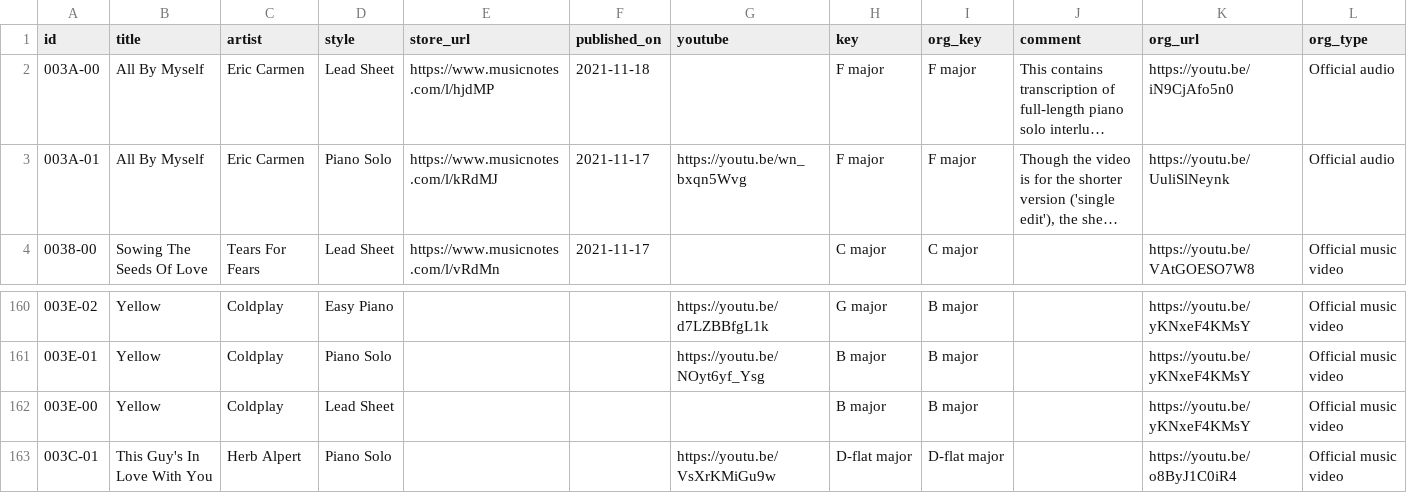
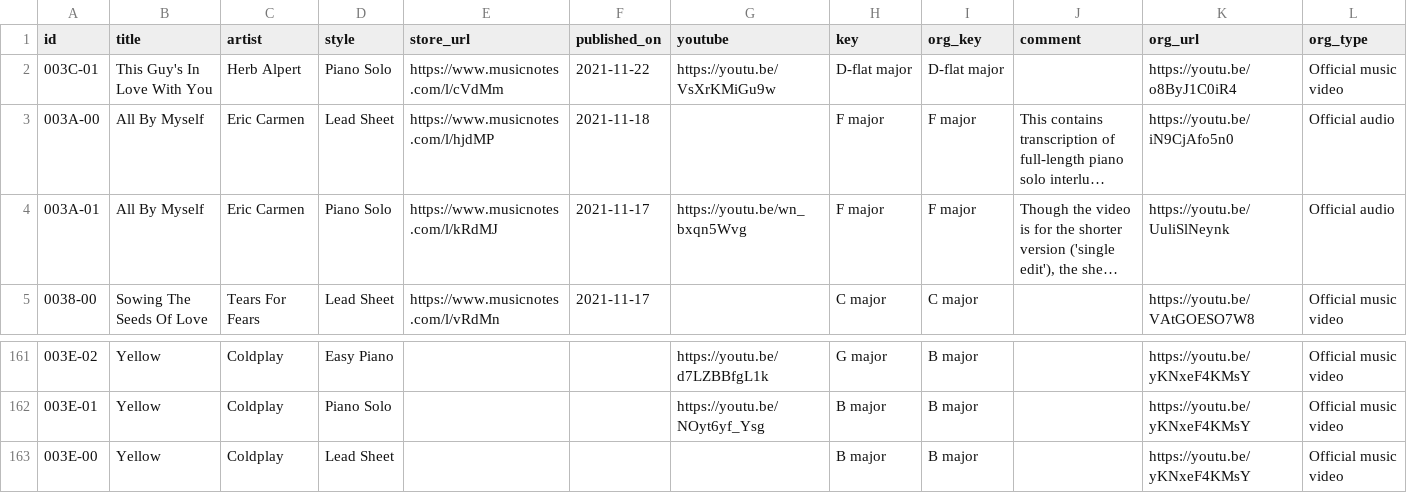
Before and after one commit to htmsk138/sheeteria, a CSV file: src/_data/sheeteria.csv, drawn as a sheet; only a part is shown, gaps mark what is left out; long unchanged cells end in …; removed rows and columns are numbered as before the commit, all else as after; the diff names each change by its address in the sheet, - before the commit and + after, or states it on an @@ line.

Commit message:
Publish

```diff
--- a/src/_data/sheeteria.csv
+++ b/src/_data/sheeteria.csv
+row 2: 003C-01 | This Guy's In Love With You | Herb Alpert | Piano Solo | https://www.musicnotes.com/l/cVdMm | 2021-11-22 | https://youtu.be/VsXrKMiGu9w | D-flat major | D-flat major |  | https://youtu.be/o8ByJ1C0iR4 | Official music video
-row 163: 003C-01 | This Guy's In Love With You | Herb Alpert | Piano Solo |  |  | https://youtu.be/VsXrKMiGu9w | D-flat major | D-flat major |  | https://youtu.be/o8ByJ1C0iR4 | Official music video
```
